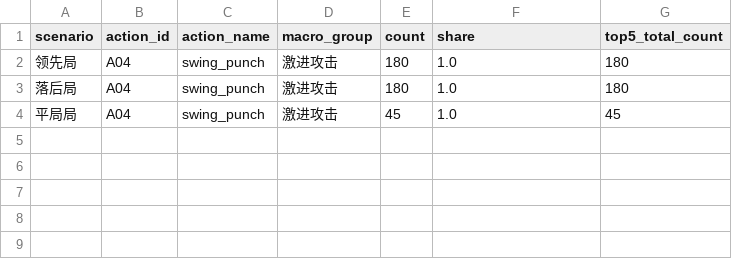
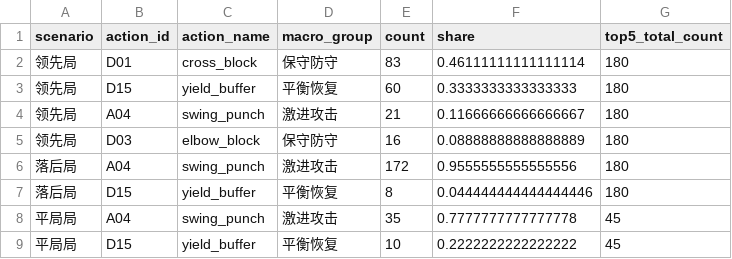
Before and after one commit to OrangeSheep1/MathorCup2026-B-Robot-Strategy, a CSV file: data/interim/q3_scenario_summary.csv, drawn as a sheet.

```diff
--- a/data/interim/q3_scenario_summary.csv
+++ b/data/interim/q3_scenario_summary.csv
@@ -1,4 +1,9 @@
 scenario,action_id,action_name,macro_group,count,share,top5_total_count
-领先局,A04,swing_punch,激进攻击,180,1.0,180
-落后局,A04,swing_punch,激进攻击,180,1.0,180
-平局局,A04,swing_punch,激进攻击,45,1.0,45
+领先局,D01,cross_block,保守防守,83,0.46111111111111114,180
+领先局,D15,yield_buffer,平衡恢复,60,0.3333333333333333,180
+领先局,A04,swing_punch,激进攻击,21,0.11666666666666667,180
+领先局,D03,elbow_block,保守防守,16,0.08888888888888889,180
+落后局,A04,swing_punch,激进攻击,172,0.9555555555555556,180
+落后局,D15,yield_buffer,平衡恢复,8,0.044444444444444446,180
+平局局,A04,swing_punch,激进攻击,35,0.7777777777777778,45
+平局局,D15,yield_buffer,平衡恢复,10,0.2222222222222222,45
```
Also changed, not shown: data/interim/q3_action_dominance.csv, data/interim/q3_condition_metrics.csv, 38 other files.
